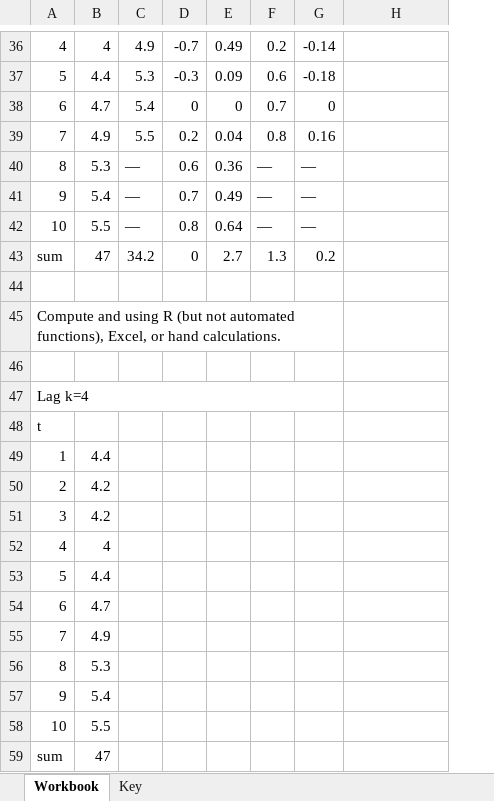
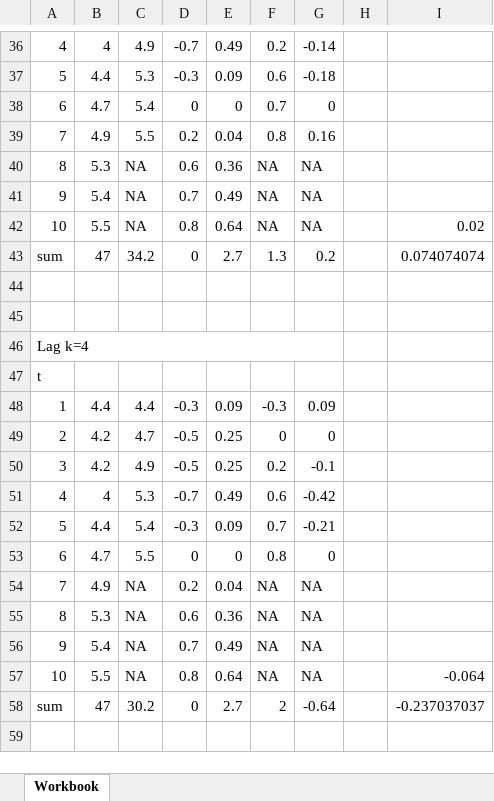
Before and after one commit to byuistats/timeseries, an Excel workbook: handouts/chapter_2_2_handout_key.xlsx, sheet Workbook, drawn as a sheet; only a part is shown, gaps mark what is left out; values as stored, in another font and other column widths than the file's, no cell formats; charts and pictures not drawn; removed rows and columns are numbered as before the commit, all else as after; the diff covers the shown part only; the diff names each change by its address in the sheet, - before the commit and + after, or states it on an @@ line.

```diff
--- a/handouts/chapter_2_2_handout_key.xlsx (sheet Workbook)
+++ b/handouts/chapter_2_2_handout_key.xlsx (sheet Workbook)
-sheet tab: Key
+column H, empty
-C40:C42: —
+C40:C42: NA
-F40:F42: —
+F40:F42: NA
-G40:G42: —
+G40:G42: NA
-I42: (empty)
+I42: 0.02
-I43: (empty)
+I43: 0.074074074
-row 45: Compute and using R (but not automated functions), Excel, or hand calculations.
-row 49: 1 | 4.4
-row 50: 2 | 4.2
-row 51: 3 | 4.2
-row 52: 4 | 4
-row 53: 5 | 4.4
-row 54: 6 | 4.7
-row 55: 7 | 4.9
-row 56: 8 | 5.3
-row 57: 9 | 5.4
-row 58: 10 | 5.5
-row 59: sum | 47
+row 48: 1 | 4.4 | 4.4 | -0.3 | 0.09 | -0.3 | 0.09
+row 49: 2 | 4.2 | 4.7 | -0.5 | 0.25 | 0 | 0
+row 50: 3 | 4.2 | 4.9 | -0.5 | 0.25 | 0.2 | -0.1
+row 51: 4 | 4 | 5.3 | -0.7 | 0.49 | 0.6 | -0.42
+row 52: 5 | 4.4 | 5.4 | -0.3 | 0.09 | 0.7 | -0.21
+row 53: 6 | 4.7 | 5.5 | 0 | 0 | 0.8 | 0
+row 54: 7 | 4.9 | NA | 0.2 | 0.04 | NA | NA
+row 55: 8 | 5.3 | NA | 0.6 | 0.36 | NA | NA
+row 56: 9 | 5.4 | NA | 0.7 | 0.49 | NA | NA
+row 57: 10 | 5.5 | NA | 0.8 | 0.64 | NA | NA |  | -0.064
+row 58: sum | 47 | 30.2 | 0 | 2.7 | 2 | -0.64 |  | -0.237037037
```
Also changed, not shown: 4 added rows, 4 removed rows and 16 edited cells elsewhere in this sheet, cell formats, formulas that keep their value, charts or pictures, docs/handouts/chapter_2_1_handout.xlsx, docs/handouts/chapter_2_1_handout_key.xlsx, 22 other files.
